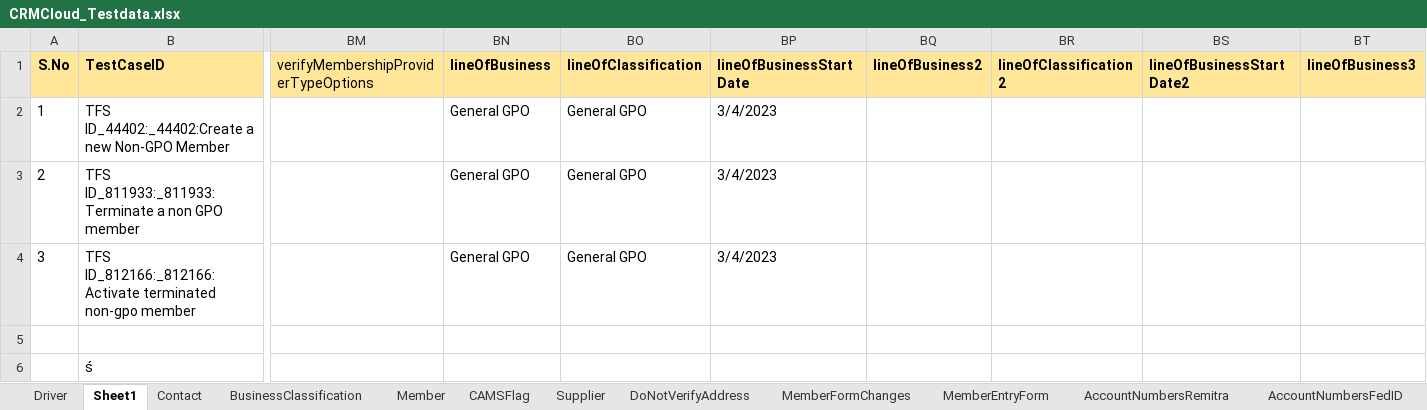
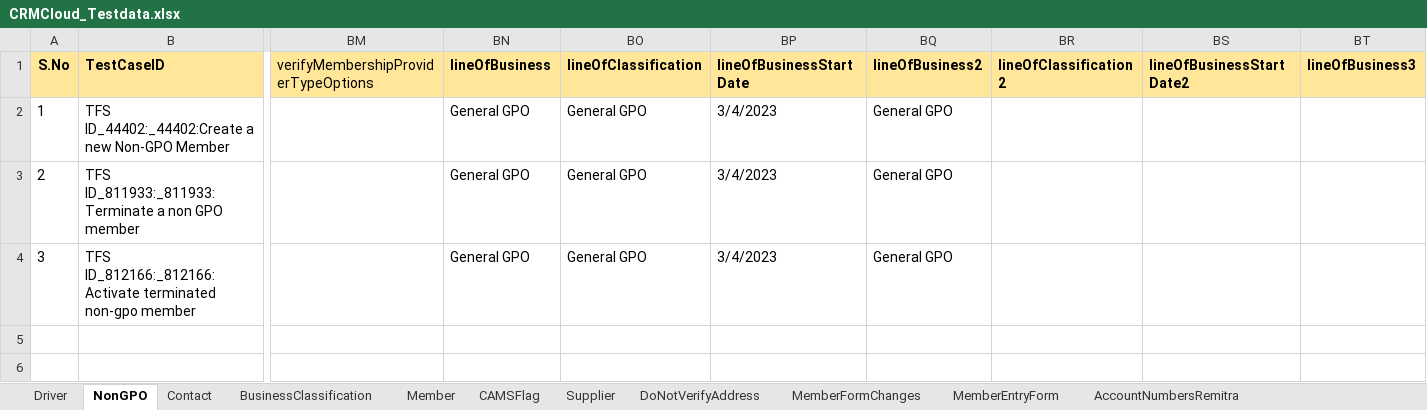
Before and after one commit to FaridhahN/Dynamics_CRM_Cloud_2023_Wave1, an Excel workbook: data/CRMCloud_Testdata.xlsx, sheet NonGPO, drawn as a sheet; only a part is shown, gaps mark what is left out; values as stored, in another font and other column widths than the file's, no borders; rows hold the shown columns only; the diff names each change by its address in the sheet, - before the commit and + after, or states it on an @@ line.

```diff
--- a/data/CRMCloud_Testdata.xlsx (sheet NonGPO)
+++ b/data/CRMCloud_Testdata.xlsx (sheet NonGPO)
-sheet tab: Sheet1
+sheet tab: NonGPO
-BQ2:BQ4 (lineOfBusiness2): (empty)
+BQ2:BQ4 (lineOfBusiness2): General GPO
-row 5: (empty)
-row 6:  | ś
```
Also changed, not shown: sheet Member, sheet Driver, 2 other files.
